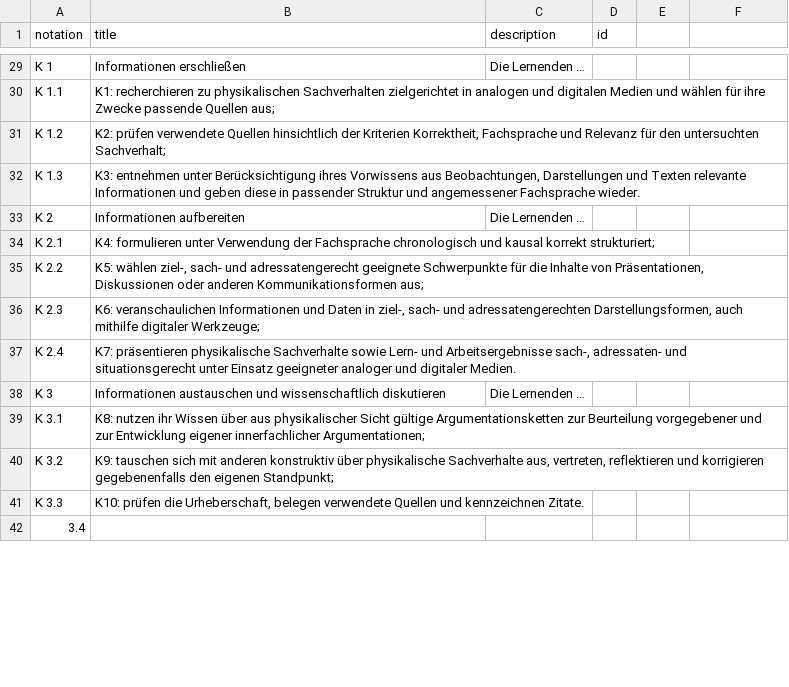
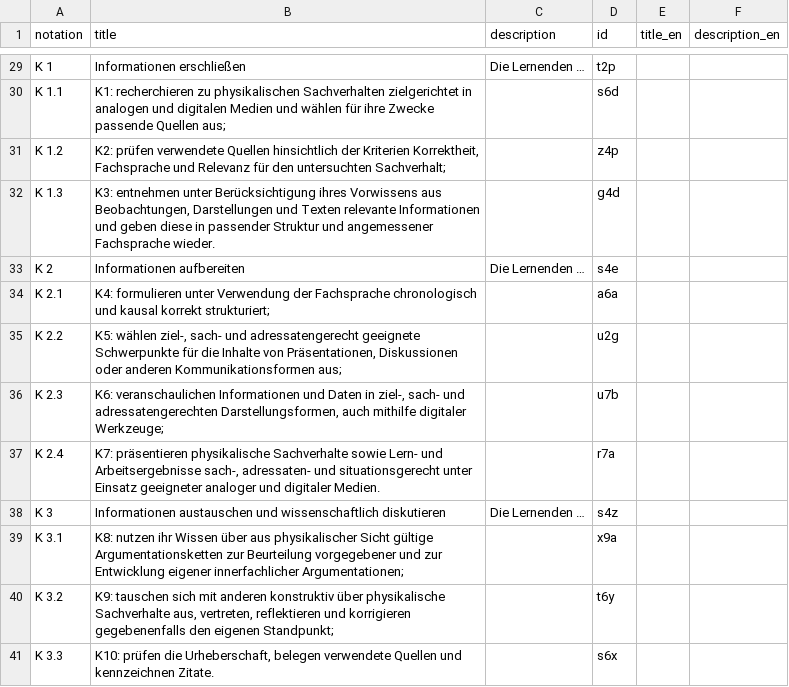
Before and after one commit to iqb-vocabs/v48, a CSV file: csv/k1_Kompetenzbereiche.csv, drawn as a sheet; only a part is shown, gaps mark what is left out; the diff covers the shown part only.

```diff
--- a/csv/k1_Kompetenzbereiche.csv
+++ b/csv/k1_Kompetenzbereiche.csv
@@ -1 +1 @@
-"notation","title","description","id"
+"notation","title","description","id","title_en","description_en"
@@ -29,14 +29,13 @@
-"K 1","Informationen erschließen","Die Lernenden …",
-"K 1.1","K1: recherchieren zu physikalischen Sachverhalten zielgerichtet in analogen und digitalen Medien und wählen für ihre Zwecke passende Quellen aus;",,
-"K 1.2","K2: prüfen verwendete Quellen hinsichtlich der Kriterien Korrektheit, Fachsprache und Relevanz für den untersuchten Sachverhalt;",,
-"K 1.3","K3: entnehmen unter Berücksichtigung ihres Vorwissens aus Beobachtungen, Darstellungen und Texten relevante Informationen und geben diese in passender Struktur und angemessener Fachsprache wieder.",,
-"K 2","Informationen aufbereiten","Die Lernenden …",
-"K 2.1","K4: formulieren unter Verwendung der Fachsprache chronologisch und kausal korrekt strukturiert;",,
-"K 2.2","K5: wählen ziel-, sach- und adressatengerecht geeignete Schwerpunkte für die Inhalte von Präsentationen, Diskussionen oder anderen Kommunikationsformen aus;",,
-"K 2.3","K6: veranschaulichen Informationen und Daten in ziel-, sach- und adressatengerechten Darstellungsformen, auch mithilfe digitaler Werkzeuge;",,
-"K 2.4","K7: präsentieren physikalische Sachverhalte sowie Lern- und Arbeitsergebnisse sach-, adressaten- und situationsgerecht unter Einsatz geeigneter analoger und digitaler Medien.",,
-"K 3","Informationen austauschen und wissenschaftlich diskutieren","Die Lernenden …",
-"K 3.1","K8: nutzen ihr Wissen über aus physikalischer Sicht gültige Argumentationsketten zur Beurteilung vorgegebener und zur Entwicklung eigener innerfachlicher Argumentationen;",,
-"K 3.2","K9: tauschen sich mit anderen konstruktiv über physikalische Sachverhalte aus, vertreten, reflektieren und korrigieren gegebenenfalls den eigenen Standpunkt;",,
-"K 3.3","K10: prüfen die Urheberschaft, belegen verwendete Quellen und kennzeichnen Zitate.",,
-" 3.4","",,
+"K 1","Informationen erschließen","Die Lernenden …","t2p",,
+"K 1.1","K1: recherchieren zu physikalischen Sachverhalten zielgerichtet in analogen und digitalen Medien und wählen für ihre Zwecke passende Quellen aus;","","s6d",,
+"K 1.2","K2: prüfen verwendete Quellen hinsichtlich der Kriterien Korrektheit, Fachsprache und Relevanz für den untersuchten Sachverhalt;","","z4p",,
+"K 1.3","K3: entnehmen unter Berücksichtigung ihres Vorwissens aus Beobachtungen, Darstellungen und Texten relevante Informationen und geben diese in passender Struktur und angemessener Fachsprache wieder.","","g4d",,
+"K 2","Informationen aufbereiten","Die Lernenden …","s4e",,
+"K 2.1","K4: formulieren unter Verwendung der Fachsprache chronologisch und kausal korrekt strukturiert;","","a6a",,
+"K 2.2","K5: wählen ziel-, sach- und adressatengerecht geeignete Schwerpunkte für die Inhalte von Präsentationen, Diskussionen oder anderen Kommunikationsformen aus;","","u2g",,
+"K 2.3","K6: veranschaulichen Informationen und Daten in ziel-, sach- und adressatengerechten Darstellungsformen, auch mithilfe digitaler Werkzeuge;","","u7b",,
+"K 2.4","K7: präsentieren physikalische Sachverhalte sowie Lern- und Arbeitsergebnisse sach-, adressaten- und situationsgerecht unter Einsatz geeigneter analoger und digitaler Medien.","","r7a",,
+"K 3","Informationen austauschen und wissenschaftlich diskutieren","Die Lernenden …","s4z",,
+"K 3.1","K8: nutzen ihr Wissen über aus physikalischer Sicht gültige Argumentationsketten zur Beurteilung vorgegebener und zur Entwicklung eigener innerfachlicher Argumentationen;","","x9a",,
+"K 3.2","K9: tauschen sich mit anderen konstruktiv über physikalische Sachverhalte aus, vertreten, reflektieren und korrigieren gegebenenfalls den eigenen Standpunkt;","","t6y",,
+"K 3.3","K10: prüfen die Urheberschaft, belegen verwendete Quellen und kennzeichnen Zitate.","","s6x",,
```
Also changed, not shown: 9 added rows, 31 removed rows and 39 edited cells elsewhere in this file, csv/a1_Anforderungsbereiche.csv, csv/b1_Basiskonzepte.csv, 9 other files.
